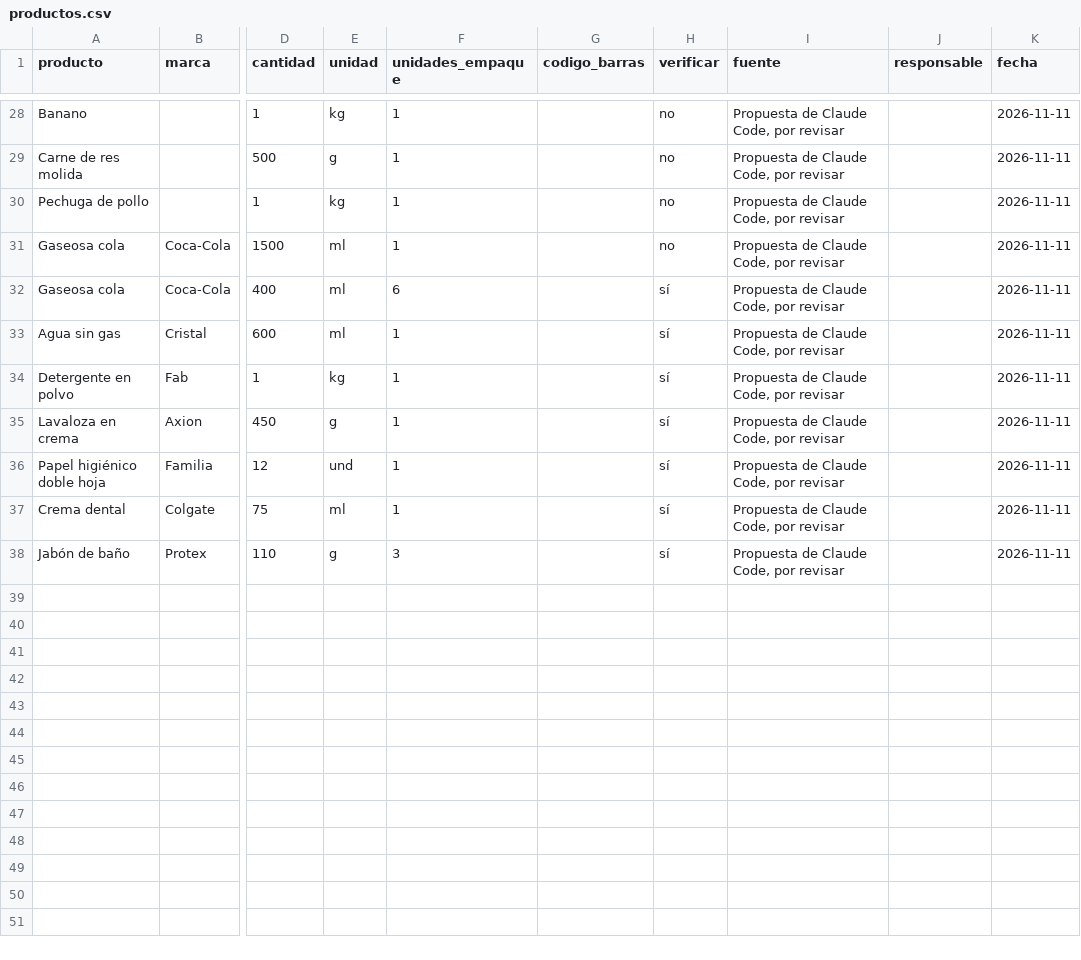
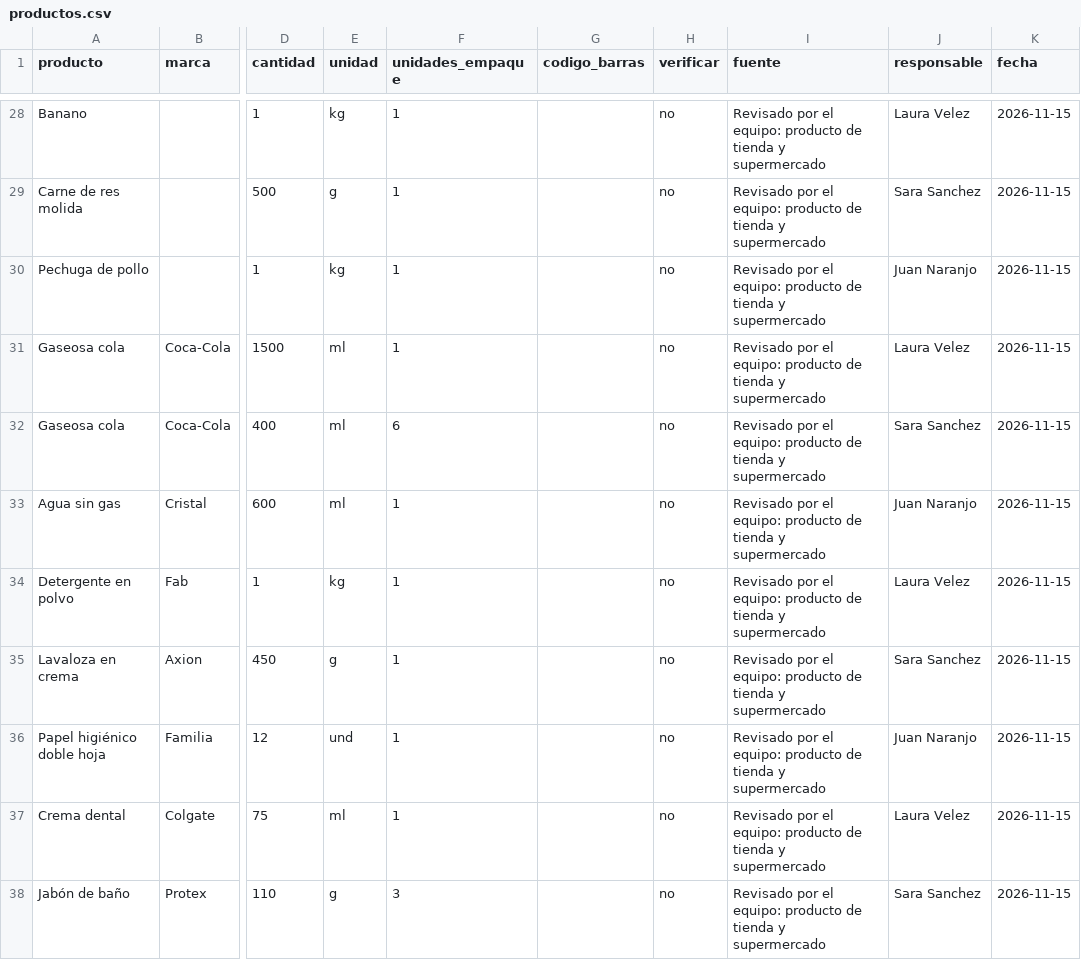
Before and after one commit to JuanJo0775/Sistema_valora_B, a CSV file: seed/productos.csv, drawn as a sheet; only a part is shown, gaps mark what is left out; the diff covers the shown part only; the diff names each change by its address in the sheet, - before the commit and + after, or states it on an @@ line.

Commit message:
chore(seed): productos verificados por el equipo y referencia SIPSA del 13-nov-2026

```diff
--- a/seed/productos.csv
+++ b/seed/productos.csv
-I28:I38 (fuente): Propuesta de Claude Code, por revisar
+I28:I38 (fuente): Revisado por el equipo: producto de tienda y supermercado
-J28 (responsable): (empty)
+J28 (responsable): Laura Velez
-K28:K38 (fecha): 2026-11-11
+K28:K38 (fecha): 2026-11-15
-J29 (responsable): (empty)
+J29 (responsable): Sara Sanchez
-J30 (responsable): (empty)
+J30 (responsable): Juan Naranjo
-J31 (responsable): (empty)
+J31 (responsable): Laura Velez
-H32:H38 (verificar): sí
+H32:H38 (verificar): no
-J32 (responsable): (empty)
+J32 (responsable): Sara Sanchez
-J33 (responsable): (empty)
+J33 (responsable): Juan Naranjo
-J34 (responsable): (empty)
+J34 (responsable): Laura Velez
-J35 (responsable): (empty)
+J35 (responsable): Sara Sanchez
-J36 (responsable): (empty)
+J36 (responsable): Juan Naranjo
-J37 (responsable): (empty)
+J37 (responsable): Laura Velez
-J38 (responsable): (empty)
+J38 (responsable): Sara Sanchez
```
Also changed, not shown: 89 edited cells elsewhere in this file, 2 other files.
